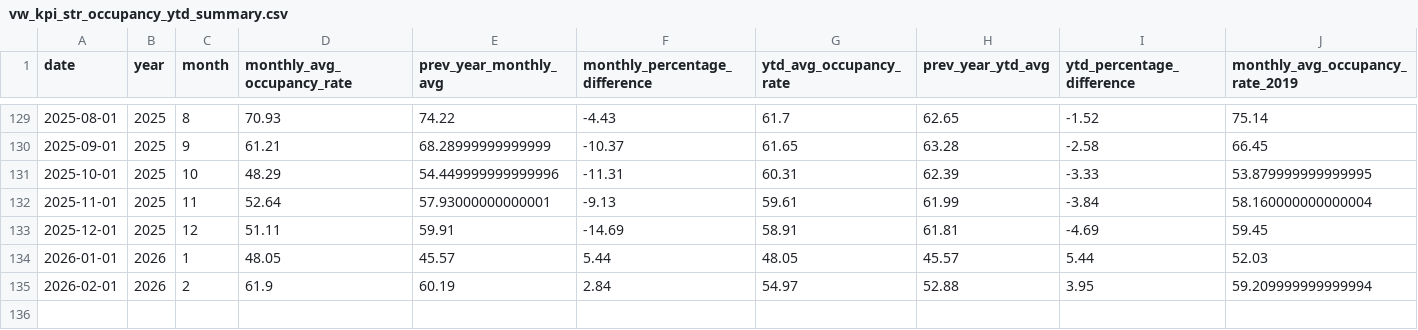
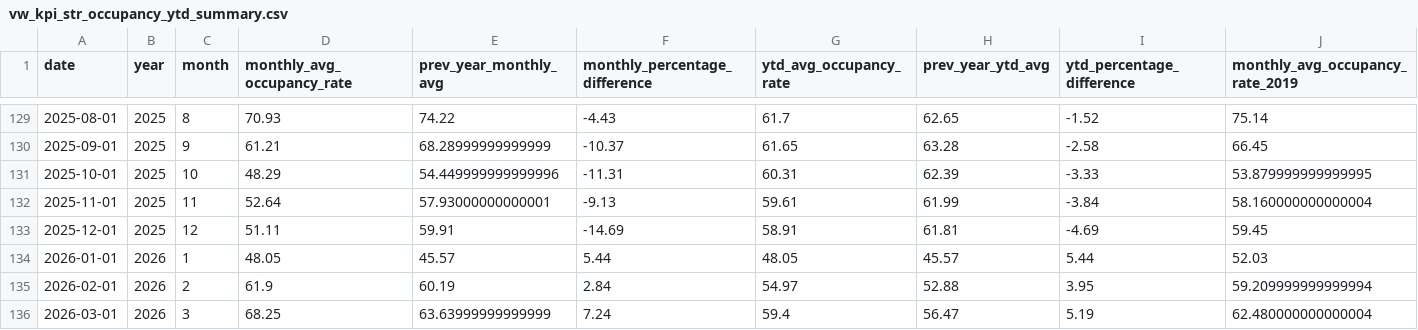
Before and after one commit to ytgov/tourism-indicators, a CSV file: data/vw_kpi_str_occupancy_ytd_summary.csv, drawn as a sheet; only a part is shown, gaps mark what is left out; rows hold the shown columns only; the diff names each change by its address in the sheet, - before the commit and + after, or states it on an @@ line.

Commit message:
Update exported data

```diff
--- a/data/vw_kpi_str_occupancy_ytd_summary.csv
+++ b/data/vw_kpi_str_occupancy_ytd_summary.csv
+row 136: 2026-03-01 | 2026 | 3 | 68.25 | 63.63999999999999 | 7.24 | 59.4 | 56.47 | 5.19 | 62.480000000000004
```
Also changed, not shown: data/vw_bc_vehicle_arrivals_by_license_plate.csv, data/vw_bc_yearly_border_crossings_by_continent.csv, 12 other files.
